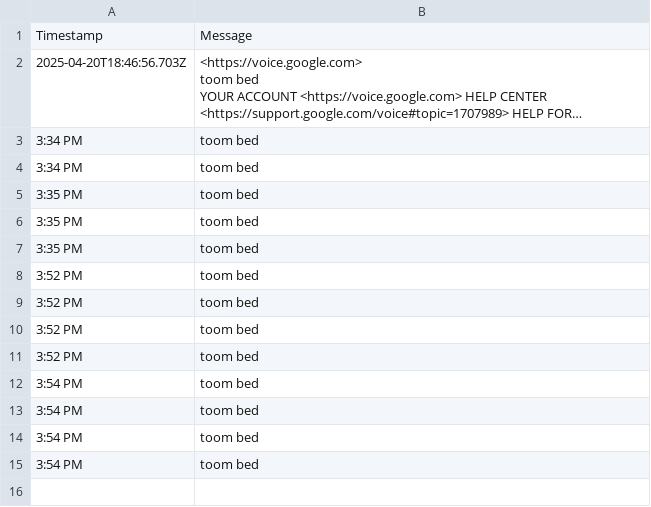
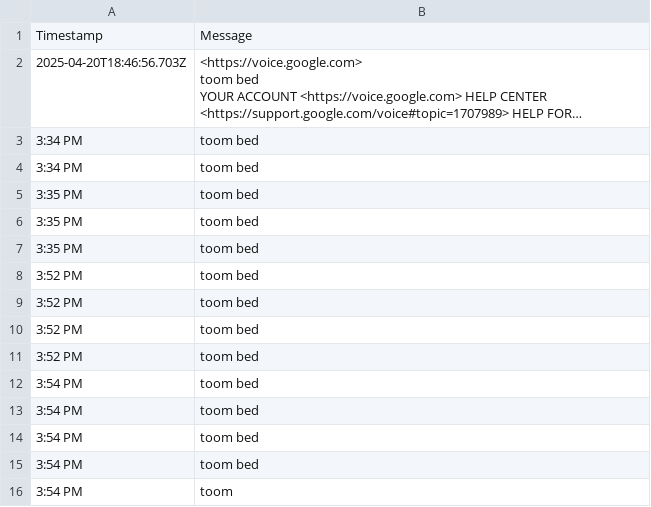
Before and after one commit to tmorg46/tmorg46.github.io, a CSV file: timekeep.csv, drawn as a sheet; long unchanged cells end in …; the diff names each change by its address in the sheet, - before the commit and + after, or states it on an @@ line.

Commit message:
Append SMS message: 3:54 PM

```diff
--- a/timekeep.csv
+++ b/timekeep.csv
+row 16: 3:54 PM | toom
```
